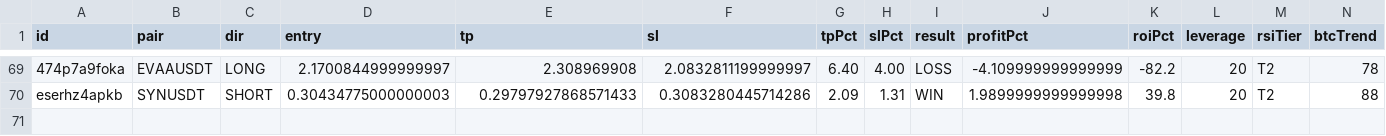
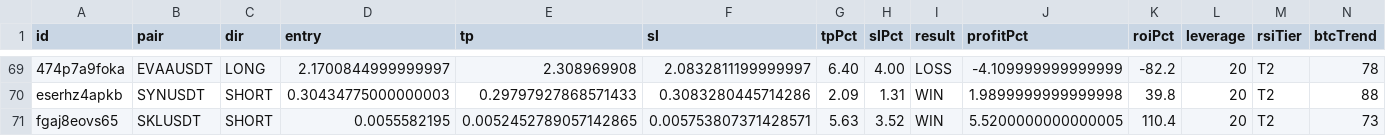
Before and after one commit to kangscalpingv3/kangscalping, a CSV file: trades.csv, drawn as a sheet; only a part is shown, gaps mark what is left out; rows hold the shown columns only; the diff names each change by its address in the sheet, - before the commit and + after, or states it on an @@ line.

Commit message:
📝 Trade closed: SKLUSDT WIN

```diff
--- a/trades.csv
+++ b/trades.csv
+row 71: fgaj8eovs65 | SKLUSDT | SHORT | 0.0055582195 | 0.0052452789057142865 | 0.005753807371428571 | 5.63 | 3.52 | WIN | 5.5200000000000005 | 110.4 | 20 | T2 | 73
```
